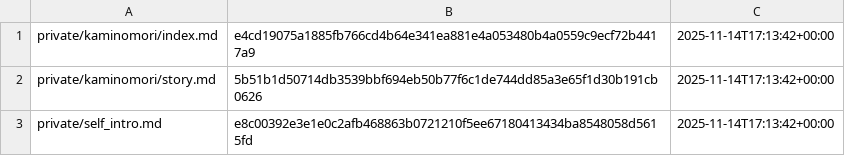
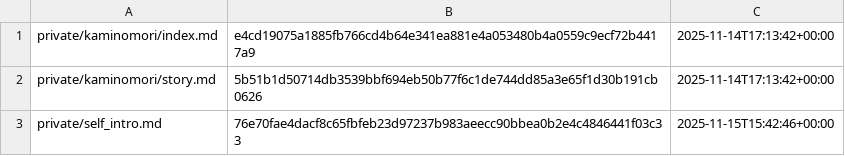
Before and after one commit to i-am-mole/mogura-novel, a CSV file: data/update_history.csv, drawn as a sheet.

```diff
--- a/data/update_history.csv
+++ b/data/update_history.csv
@@ -2,2 +2,2 @@ private/kaminomori/index.md,e4cd19075a1885fb766cd4b64e341ea881e4a053480b4a0559c9
 private/kaminomori/story.md,5b51b1d50714db3539bbf694eb50b77f6c1de744dd85a3e65f1d30b191cb0626,2025-11-14T17:13:42+00:00
-private/self_intro.md,e8c00392e3e1e0c2afb468863b0721210f5ee67180413434ba8548058d5615fd,2025-11-14T17:13:42+00:00
+private/self_intro.md,76e70fae4dacf8c65fbfeb23d97237b983aeecc90bbea0b2e4c4846441f03c33,2025-11-15T15:42:46+00:00
```
Also changed, not shown: 3 other files.
